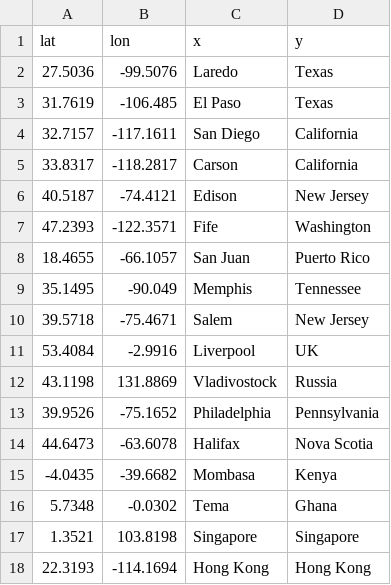
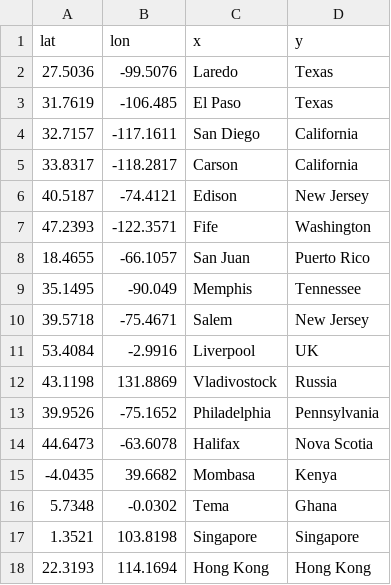
Before and after one commit to dactyrafficle/ladybug, a CSV file: data/border.csv, drawn as a sheet.

Commit message:
Add files via upload

```diff
--- a/data/border.csv
+++ b/data/border.csv
@@ -14,5 +14,5 @@ lat,lon,x,y
 44.6473,-63.6078,Halifax,Nova Scotia
--4.0435,-39.6682,Mombasa,Kenya
+-4.0435,39.6682,Mombasa,Kenya
 5.7348,-0.0302,Tema,Ghana
 1.3521,103.8198,Singapore,Singapore
-22.3193,-114.1694,Hong Kong,Hong Kong
+22.3193,114.1694,Hong Kong,Hong Kong
```
